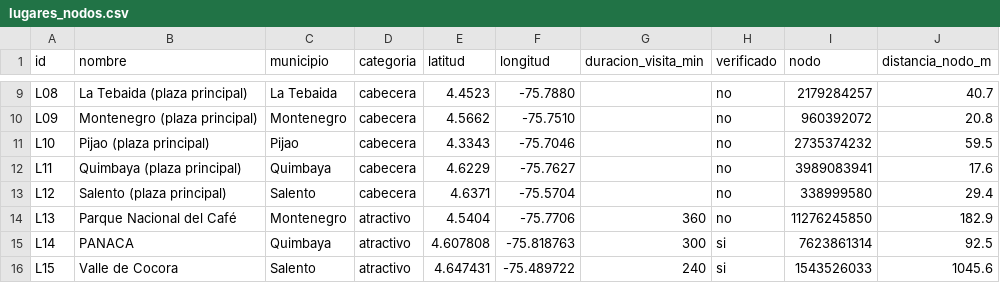
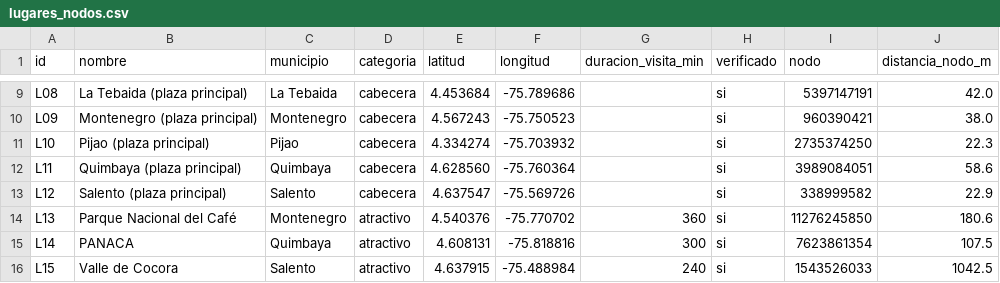
Before and after one commit to Am01102007/Proyecto-An-lisis-de-Algoritmos, a CSV file: datos/lugares_nodos.csv, drawn as a sheet; only a part is shown, gaps mark what is left out; the diff covers the shown part only; the diff names each change by its address in the sheet, - before the commit and + after, or states it on an @@ line.

```diff
--- a/datos/lugares_nodos.csv
+++ b/datos/lugares_nodos.csv
-E9 (latitud): 4.4523
+E9 (latitud): 4.453684
-F9 (longitud): -75.7880
+F9 (longitud): -75.789686
-H9:H14 (verificado): no
+H9:H14 (verificado): si
-I9 (nodo): 2179284257
+I9 (nodo): 5397147191
-J9 (distancia_nodo_m): 40.7
+J9 (distancia_nodo_m): 42.0
-E10 (latitud): 4.5662
+E10 (latitud): 4.567243
-F10 (longitud): -75.7510
+F10 (longitud): -75.750523
-I10 (nodo): 960392072
+I10 (nodo): 960390421
-J10 (distancia_nodo_m): 20.8
+J10 (distancia_nodo_m): 38.0
-E11 (latitud): 4.3343
+E11 (latitud): 4.334274
-F11 (longitud): -75.7046
+F11 (longitud): -75.703932
-I11 (nodo): 2735374232
+I11 (nodo): 2735374250
-J11 (distancia_nodo_m): 59.5
+J11 (distancia_nodo_m): 22.3
-E12 (latitud): 4.6229
+E12 (latitud): 4.628560
-F12 (longitud): -75.7627
+F12 (longitud): -75.760364
-I12 (nodo): 3989083941
+I12 (nodo): 3989084051
-J12 (distancia_nodo_m): 17.6
+J12 (distancia_nodo_m): 58.6
-E13 (latitud): 4.6371
+E13 (latitud): 4.637547
-F13 (longitud): -75.5704
+F13 (longitud): -75.569726
-I13 (nodo): 338999580
+I13 (nodo): 338999582
-J13 (distancia_nodo_m): 29.4
+J13 (distancia_nodo_m): 22.9
-E14 (latitud): 4.5404
+E14 (latitud): 4.540376
-F14 (longitud): -75.7706
+F14 (longitud): -75.770702
-J14 (distancia_nodo_m): 182.9
+J14 (distancia_nodo_m): 180.6
-E15 (latitud): 4.607808
+E15 (latitud): 4.608131
-F15 (longitud): -75.818763
+F15 (longitud): -75.818816
-I15 (nodo): 7623861314
+I15 (nodo): 7623861354
-J15 (distancia_nodo_m): 92.5
+J15 (distancia_nodo_m): 107.5
-E16 (latitud): 4.647431
+E16 (latitud): 4.637915
-F16 (longitud): -75.489722
+F16 (longitud): -75.488984
-J16 (distancia_nodo_m): 1045.6
+J16 (distancia_nodo_m): 1042.5
```
Also changed, not shown: 161 edited cells elsewhere in this file, datos/catalogo.csv, resultados/r1_tiempos_componente.csv, 26 other files.
